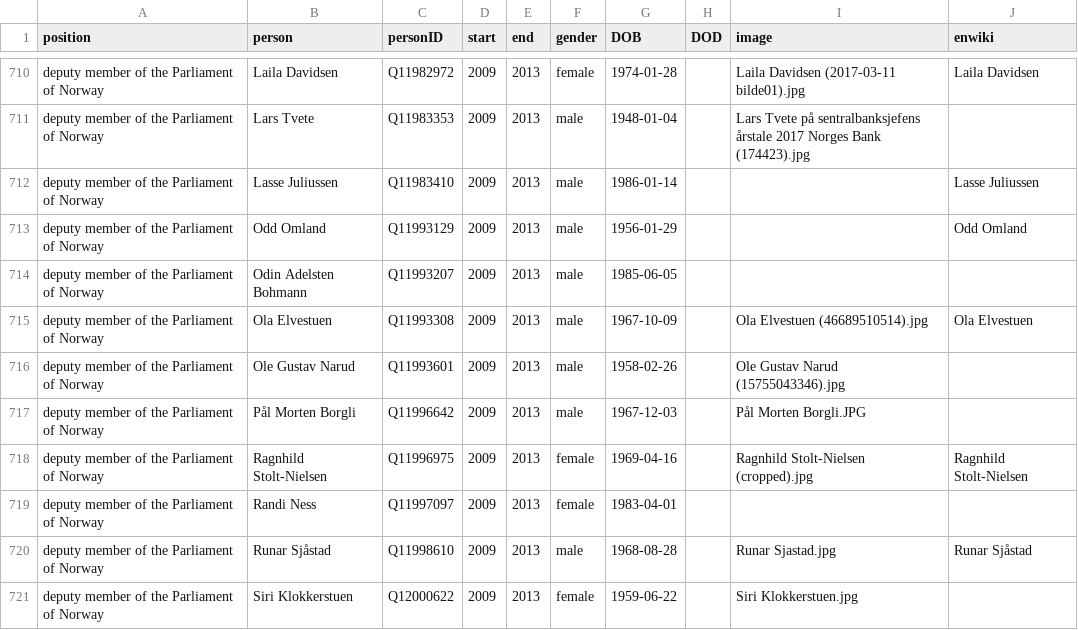
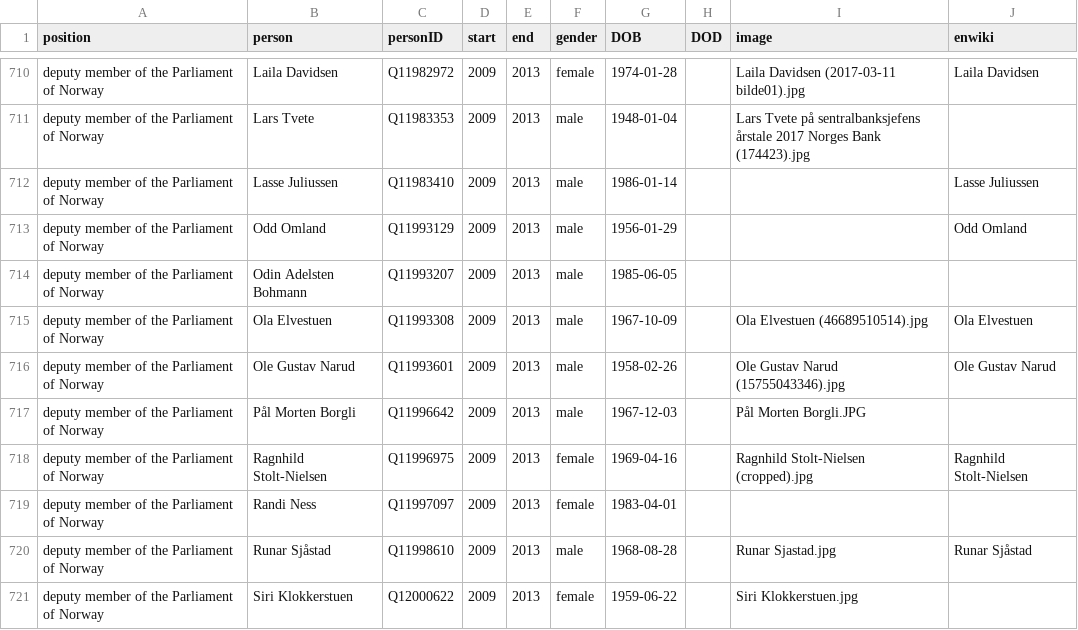
Before and after one commit to every-politician-scrapers/norway-cabinet, a CSV file: html/legislators.csv, drawn as a sheet; only a part is shown, gaps mark what is left out.

```diff
--- a/html/legislators.csv
+++ b/html/legislators.csv
@@ -715,3 +715,3 @@ deputy member of the Parliament of Norway,Odin Adelsten Bohmann,Q11993207,2009,2
 deputy member of the Parliament of Norway,Ola Elvestuen,Q11993308,2009,2013,male,1967-10-09,,Ola Elvestuen (46689510514).jpg,Ola Elvestuen
-deputy member of the Parliament of Norway,Ole Gustav Narud,Q11993601,2009,2013,male,1958-02-26,,Ole Gustav Narud (15755043346).jpg,
+deputy member of the Parliament of Norway,Ole Gustav Narud,Q11993601,2009,2013,male,1958-02-26,,Ole Gustav Narud (15755043346).jpg,Ole Gustav Narud
 deputy member of the Parliament of Norway,Pål Morten Borgli,Q11996642,2009,2013,male,1967-12-03,,Pål Morten Borgli.JPG,
```
Also changed, not shown: html/positions.csv.
